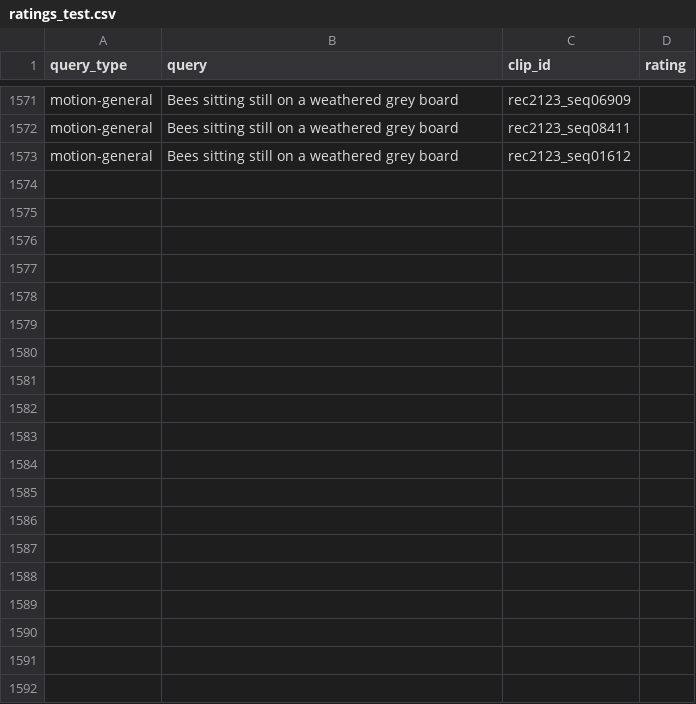
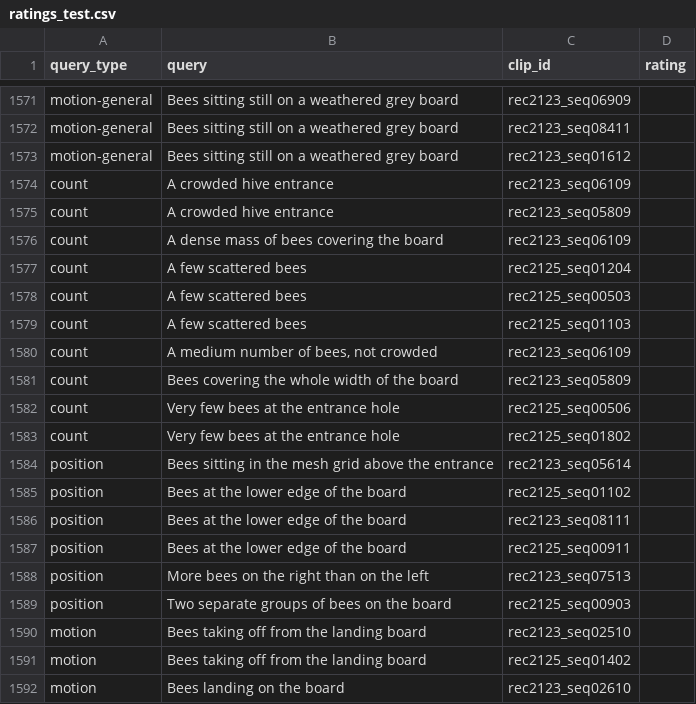
Before and after one commit to ok7074/HiveTextSearch, a CSV file: experiments/ratings_test.csv, drawn as a sheet; only a part is shown, gaps mark what is left out; the diff covers the shown part only; the diff names each change by its address in the sheet, - before the commit and + after, or states it on an @@ line.

```diff
--- a/experiments/ratings_test.csv
+++ b/experiments/ratings_test.csv
+row 1574: count | A crowded hive entrance | rec2123_seq06109
+row 1575: count | A crowded hive entrance | rec2123_seq05809
+row 1576: count | A dense mass of bees covering the board | rec2123_seq06109
+row 1577: count | A few scattered bees | rec2125_seq01204
+row 1578: count | A few scattered bees | rec2125_seq00503
+row 1579: count | A few scattered bees | rec2125_seq01103
+row 1580: count | A medium number of bees, not crowded | rec2123_seq06109
+row 1581: count | Bees covering the whole width of the board | rec2123_seq05809
+row 1582: count | Very few bees at the entrance hole | rec2125_seq00506
+row 1583: count | Very few bees at the entrance hole | rec2125_seq01802
+row 1584: position | Bees sitting in the mesh grid above the entrance | rec2123_seq05614
+row 1585: position | Bees at the lower edge of the board | rec2125_seq01102
+row 1586: position | Bees at the lower edge of the board | rec2123_seq08111
+row 1587: position | Bees at the lower edge of the board | rec2125_seq00911
+row 1588: position | More bees on the right than on the left | rec2123_seq07513
+row 1589: position | Two separate groups of bees on the board | rec2125_seq00903
+row 1590: motion | Bees taking off from the landing board | rec2123_seq02510
+row 1591: motion | Bees taking off from the landing board | rec2125_seq01402
+row 1592: motion | Bees landing on the board | rec2123_seq02610
```
Also changed, not shown: 37 added rows elsewhere in this file, experiments/failures.csv, experiments/ratings_train.csv, 5 other files.
